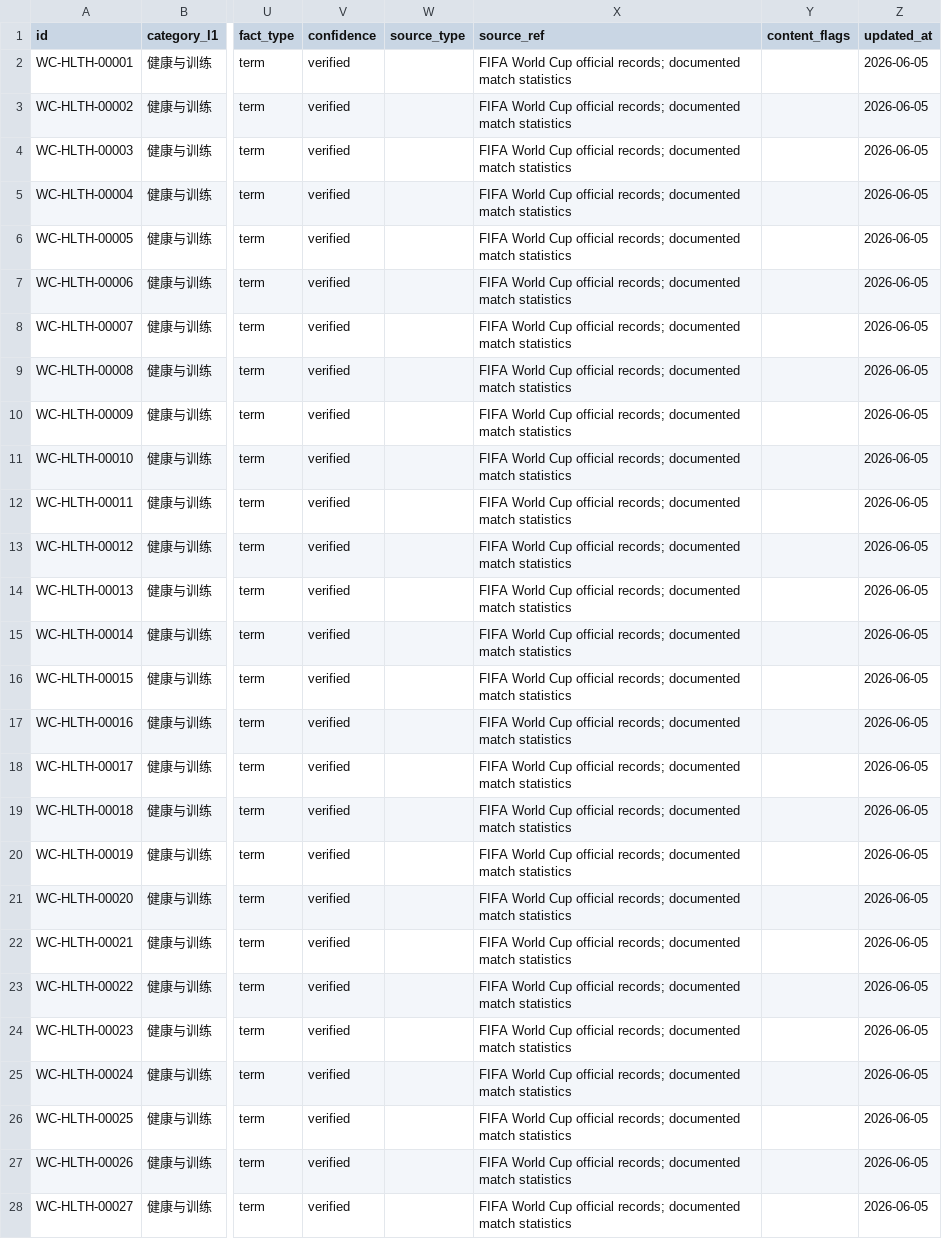
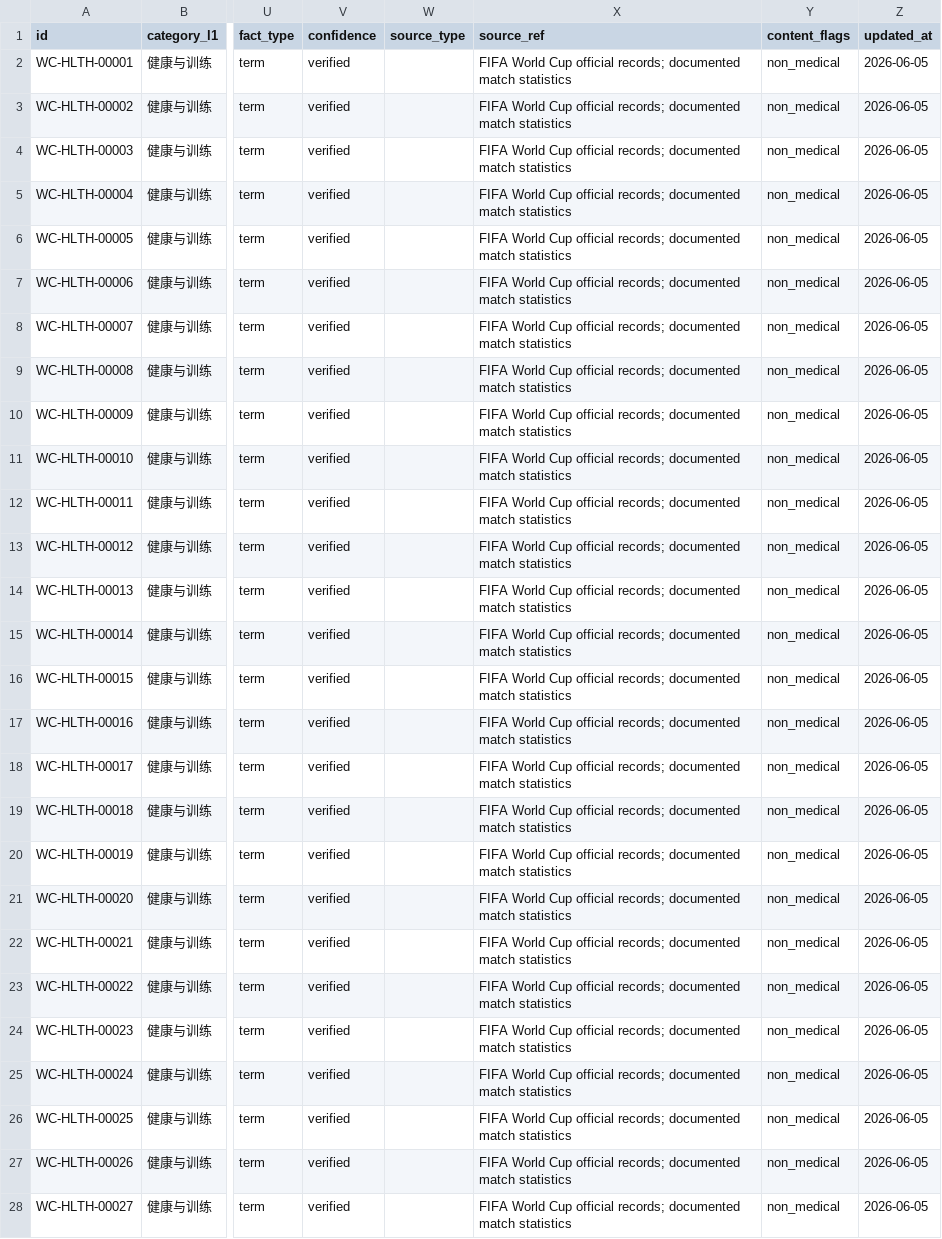
Before and after one commit to 0lidaxiang/world-cup, a CSV file: data/knowledge_health_training.csv, drawn as a sheet; only a part is shown, gaps mark what is left out; the diff covers the shown part only; the diff names each change by its address in the sheet, - before the commit and + after, or states it on an @@ line.

```diff
--- a/data/knowledge_health_training.csv
+++ b/data/knowledge_health_training.csv
-Y2:Y28 (content_flags): (empty)
+Y2:Y28 (content_flags): non_medical
```
Also changed, not shown: 173 edited cells elsewhere in this file, 11 other files.
